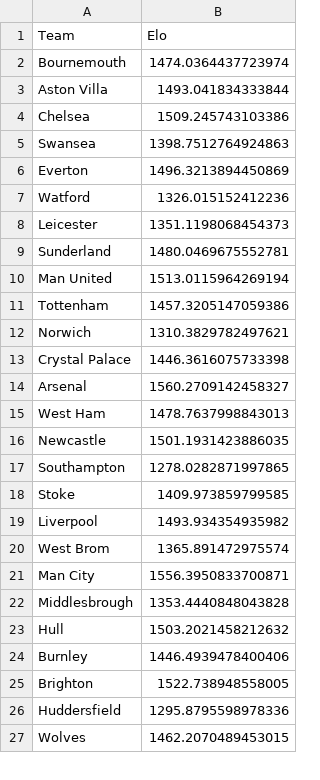
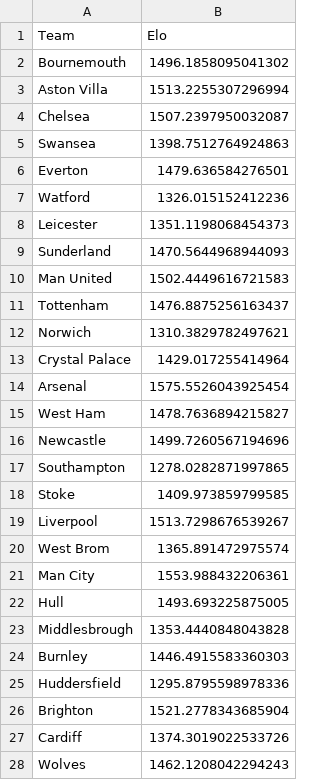
Before and after one commit to kiganyamburu/EPL-Season-Predictor, a CSV file: data/processed/final_elos.csv, drawn as a sheet; only a part is shown; the diff covers the shown part only.

```diff
--- a/data/processed/final_elos.csv
+++ b/data/processed/final_elos.csv
@@ -1,27 +1,28 @@
 Team,Elo
-Bournemouth,1474.0364437723974
-Aston Villa,1493.041834333844
-Chelsea,1509.245743103386
+Bournemouth,1496.1858095041302
+Aston Villa,1513.2255307296994
+Chelsea,1507.2397950032087
 Swansea,1398.7512764924863
-Everton,1496.3213894450869
+Everton,1479.636584276501
 Watford,1326.015152412236
 Leicester,1351.1198068454373
-Sunderland,1480.0469675552781
-Man United,1513.0115964269194
-Tottenham,1457.3205147059386
+Sunderland,1470.5644968944093
+Man United,1502.4449616721583
+Tottenham,1476.8875256163437
 Norwich,1310.3829782497621
-Crystal Palace,1446.3616075733398
-Arsenal,1560.2709142458327
-West Ham,1478.7637998843013
-Newcastle,1501.1931423886035
+Crystal Palace,1429.017255414964
+Arsenal,1575.5526043925454
+West Ham,1478.7636894215827
+Newcastle,1499.7260567194696
 Southampton,1278.0282871997865
 Stoke,1409.973859799585
-Liverpool,1493.934354935982
+Liverpool,1513.7298676539267
 West Brom,1365.891472975574
-Man City,1556.3950833700871
+Man City,1553.988432206361
+Hull,1493.693225875005
 Middlesbrough,1353.4440848043828
-Hull,1503.2021458212632
-Burnley,1446.4939478400406
-Brighton,1522.738948558005
+Burnley,1446.4915583360303
 Huddersfield,1295.8795598978336
-Wolves,1462.2070489453015
+Brighton,1521.2778343685904
+Cardiff,1374.3019022533726
+Wolves,1462.1208042294243
```
Also changed, not shown: 1 removed row and 6 edited cells elsewhere in this file, data/processed/historical_results.csv, data/processed/matches_with_features.csv, 6 other files.
